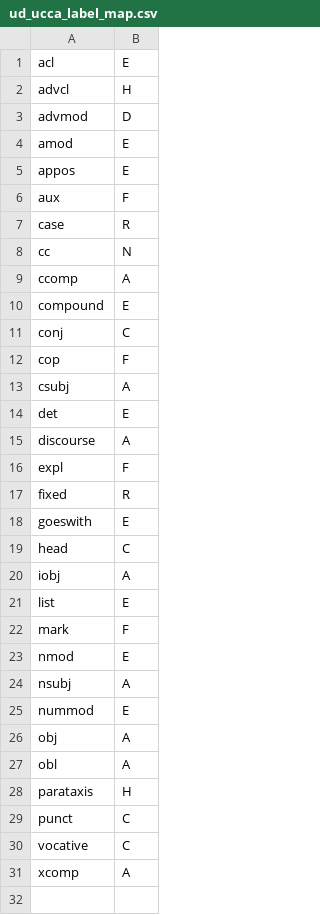
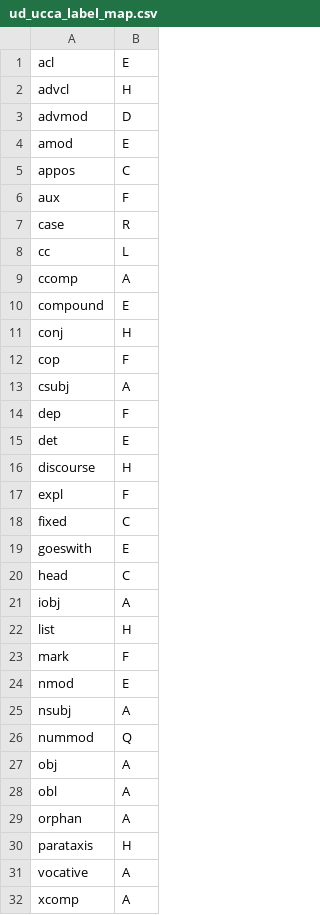
Before and after one commit to huji-nlp/semstr, a CSV file: semstr/util/resources/ud_ucca_label_map.csv, drawn as a sheet.

Commit message:
Update UD-UCCA label maps according to EWT corpus

```diff
--- a/semstr/util/resources/ud_ucca_label_map.csv
+++ b/semstr/util/resources/ud_ucca_label_map.csv
@@ -4,15 +4,16 @@ advmod,D
 amod,E
-appos,E
+appos,C
 aux,F
 case,R
-cc,N
+cc,L
 ccomp,A
 compound,E
-conj,C
+conj,H
 cop,F
 csubj,A
+dep,F
 det,E
-discourse,A
+discourse,H
 expl,F
-fixed,R
+fixed,C
 goeswith,E
@@ -20,3 +21,3 @@ head,C
 iobj,A
-list,E
+list,H
 mark,F
@@ -24,8 +25,8 @@ nmod,E
 nsubj,A
-nummod,E
+nummod,Q
 obj,A
 obl,A
+orphan,A
 parataxis,H
-punct,C
-vocative,C
+vocative,A
 xcomp,A
```
Also changed, not shown: 1 other file.
